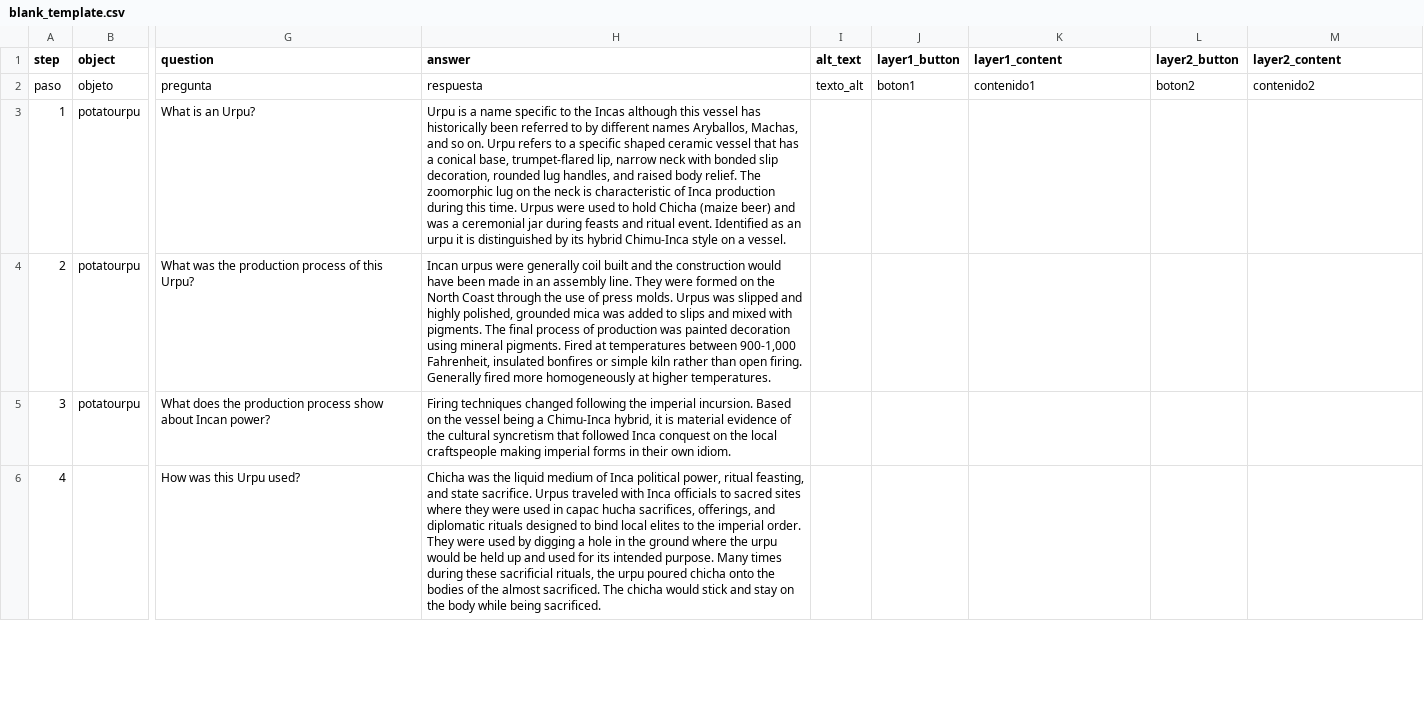
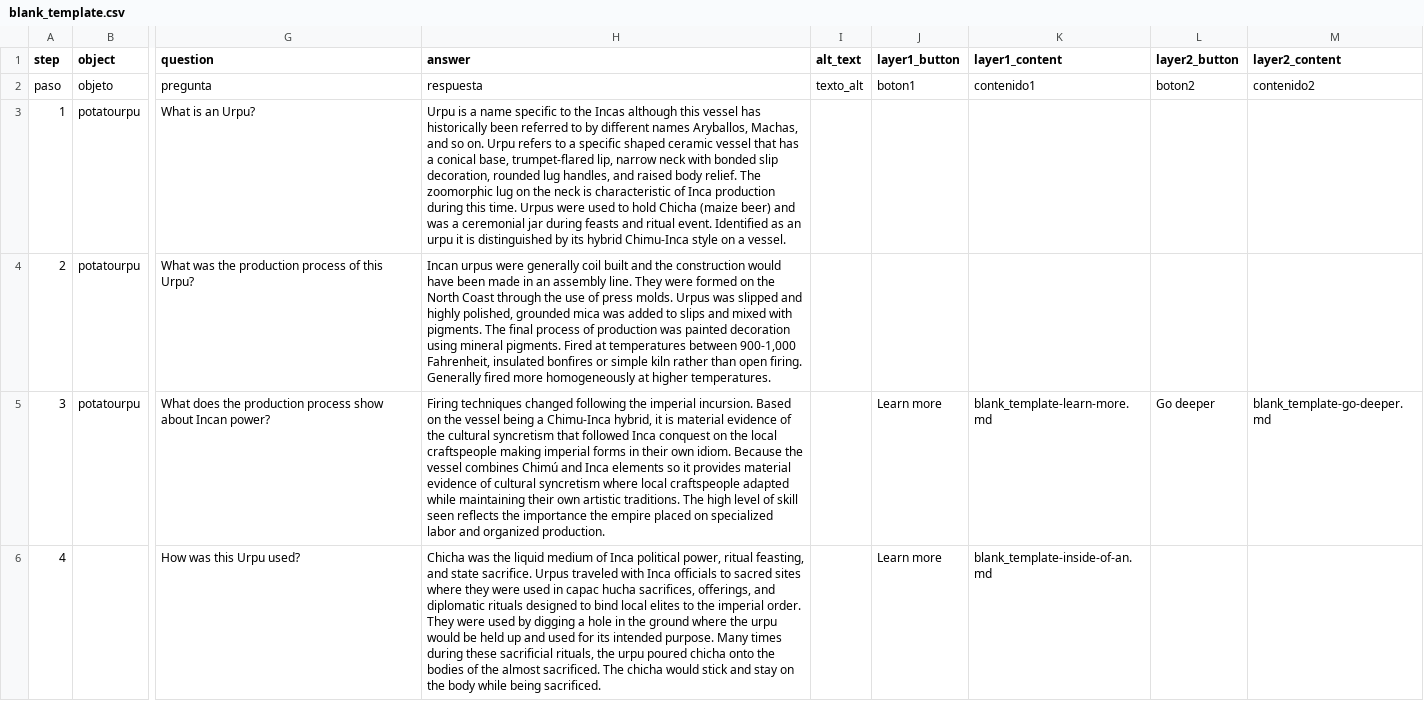
Before and after one commit to meganleverett/potato_urpu, a CSV file: telar-content/spreadsheets/blank_template.csv, drawn as a sheet; only a part is shown, gaps mark what is left out; the diff covers the shown part only; the diff names each change by its address in the sheet, - before the commit and + after, or states it on an @@ line.

Commit message:
Modify 1 story, add 3 objects
Added:
  Object: The Inca Empire's expansion according to John Howland Rowe in his "absolute chronology", developed in 1944–1945
  Object: Museo Larco; Chimu Inca; Room 3, Vitrine 26
  Object: Sanchez Garrafa, Rodolfo. 2011. “Symbolism and Ritual Surrounding the Potato in the Andes”

Changed:
  Story: Incan Potato Urpu

Published via Telar Compositor

```diff
--- a/telar-content/spreadsheets/blank_template.csv
+++ b/telar-content/spreadsheets/blank_template.csv
-H5 (answer): …own idiom.
+H5 (answer): …own idiom. Because the vessel combines Chimú and Inca elements so it provides material evidence of cultural syncretism where local craftspeople adapted while maintaining their own artistic traditions. The high level of skill seen reflects the importance the empire placed on specialized labor and organized production.
-J5:J6 (layer1_button): (empty)
+J5:J6 (layer1_button): Learn more
-K5 (layer1_content): (empty)
+K5 (layer1_content): blank_template-learn-more.md
-L5 (layer2_button): (empty)
+L5 (layer2_button): Go deeper
-M5 (layer2_content): (empty)
+M5 (layer2_content): blank_template-go-deeper.md
-K6 (layer1_content): (empty)
+K6 (layer1_content): blank_template-inside-of-an.md
```
Also changed, not shown: 1 added row and 4 edited cells elsewhere in this file, telar-content/spreadsheets/objects.csv, telar-content/spreadsheets/project.csv, 6 other files.
